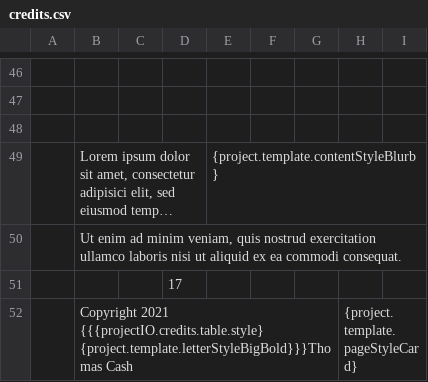
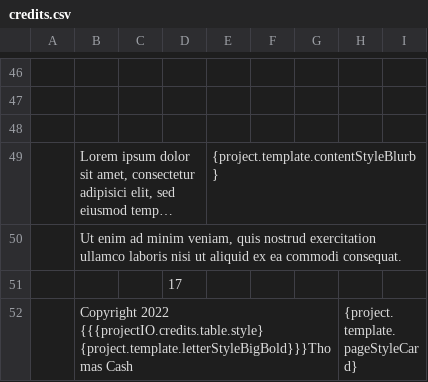
Before and after one commit to LoadingByte/cinecred, a CSV file: src/main/resources/template/credits.csv, drawn as a sheet; only a part is shown, gaps mark what is left out; long unchanged cells end in …; the diff names each change by its address in the sheet, - before the commit and + after, or states it on an @@ line.

Commit message:
Improve credits warnings & spreadsheet header hints
Also year of "copyright" in template spreadsheet to 2022.

```diff
--- a/src/main/resources/template/credits.csv
+++ b/src/main/resources/template/credits.csv
-B52: Copyright 2021 {{{projectIO.credits.table.style} {project.template.letterStyleBigBold}}}Thomas…
+B52: Copyright 2022 {{{projectIO.credits.table.style} {project.template.letterStyleBigBold}}}Thomas…
```
Also changed, not shown: 3 other files.
